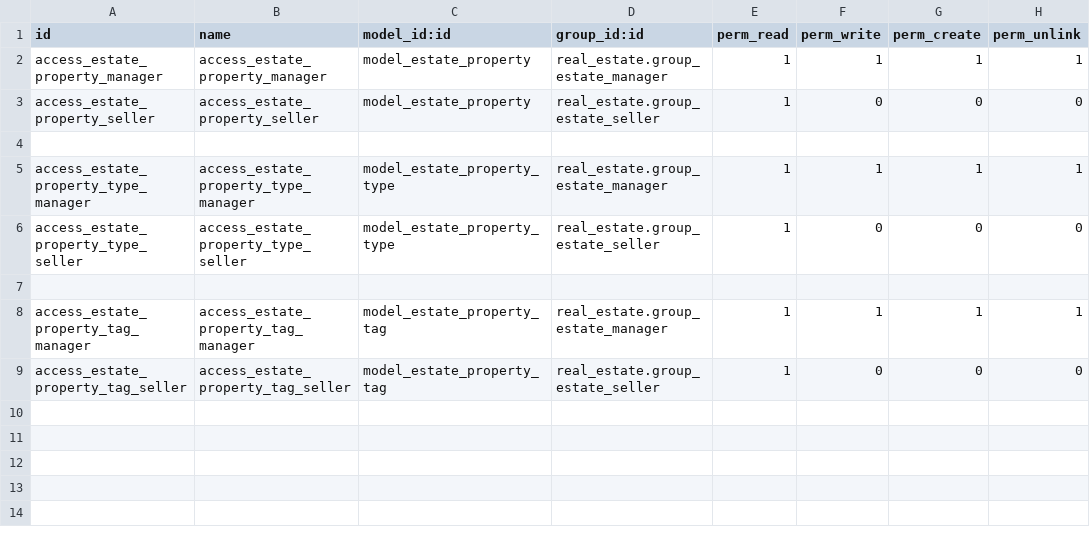
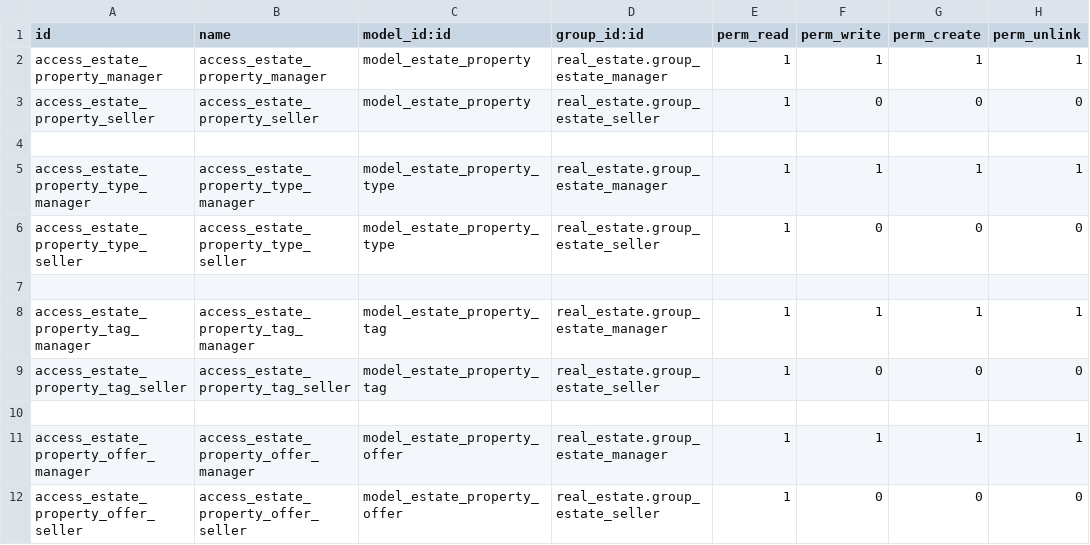
Before and after one commit to ValentinaVargas11/odoo_unla_2025_grupo_c, a CSV file: real_estate/security/ir.model.access.csv, drawn as a sheet; the diff names each change by its address in the sheet, - before the commit and + after, or states it on an @@ line.

```diff
--- a/real_estate/security/ir.model.access.csv
+++ b/real_estate/security/ir.model.access.csv
+row 10: (empty)
+row 11: access_estate_property_offer_manager | access_estate_property_offer_manager | model_estate_property_offer | real_estate.group_estate_manager | 1 | 1 | 1 | 1
+row 12: access_estate_property_offer_seller | access_estate_property_offer_seller | model_estate_property_offer | real_estate.group_estate_seller | 1 | 0 | 0 | 0
```
Also changed, not shown: 6 other files.
